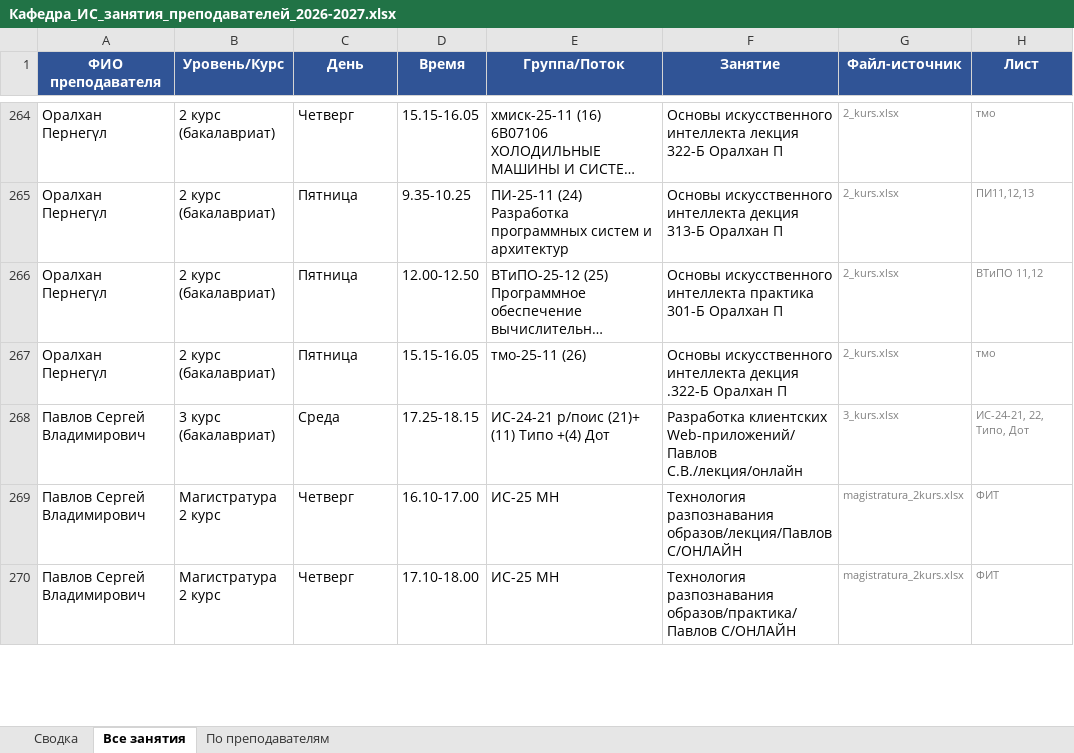
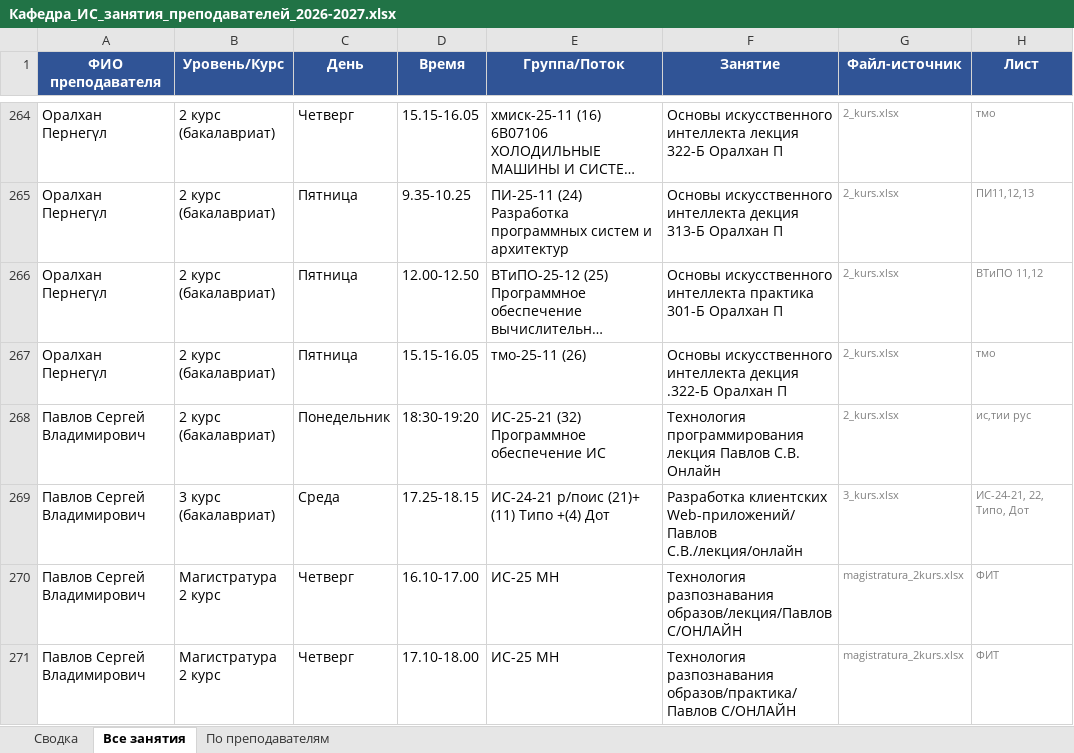
Before and after one commit to drashidinov/ATUscheduleIS, an Excel workbook: dist/Кафедра_ИС_занятия_преподавателей_2026-2027.xlsx, sheet Все занятия, drawn as a sheet; only a part is shown, gaps mark what is left out; long unchanged cells end in …; values as stored, in another font and other column widths than the file's, no borders; the diff covers the shown part only; the diff names each change by its address in the sheet, - before the commit and + after, or states it on an @@ line.

```diff
--- a/dist/Кафедра_ИС_занятия_преподавателей_2026-2027.xlsx (sheet Все занятия)
+++ b/dist/Кафедра_ИС_занятия_преподавателей_2026-2027.xlsx (sheet Все занятия)
+row 268: Павлов Сергей Владимирович | 2 курс (бакалавриат) | Понедельник | 18:30-19:20 | ИС-25-21 (32) Программное обеспечение ИС | Технология программирования лекция Павлов С.В. Онлайн | 2_kurs.xlsx | ис,тии рус
```
Also changed, not shown: 1 removed row and 6 edited cells elsewhere in this sheet, sheet По преподавателям, 5 other files.
